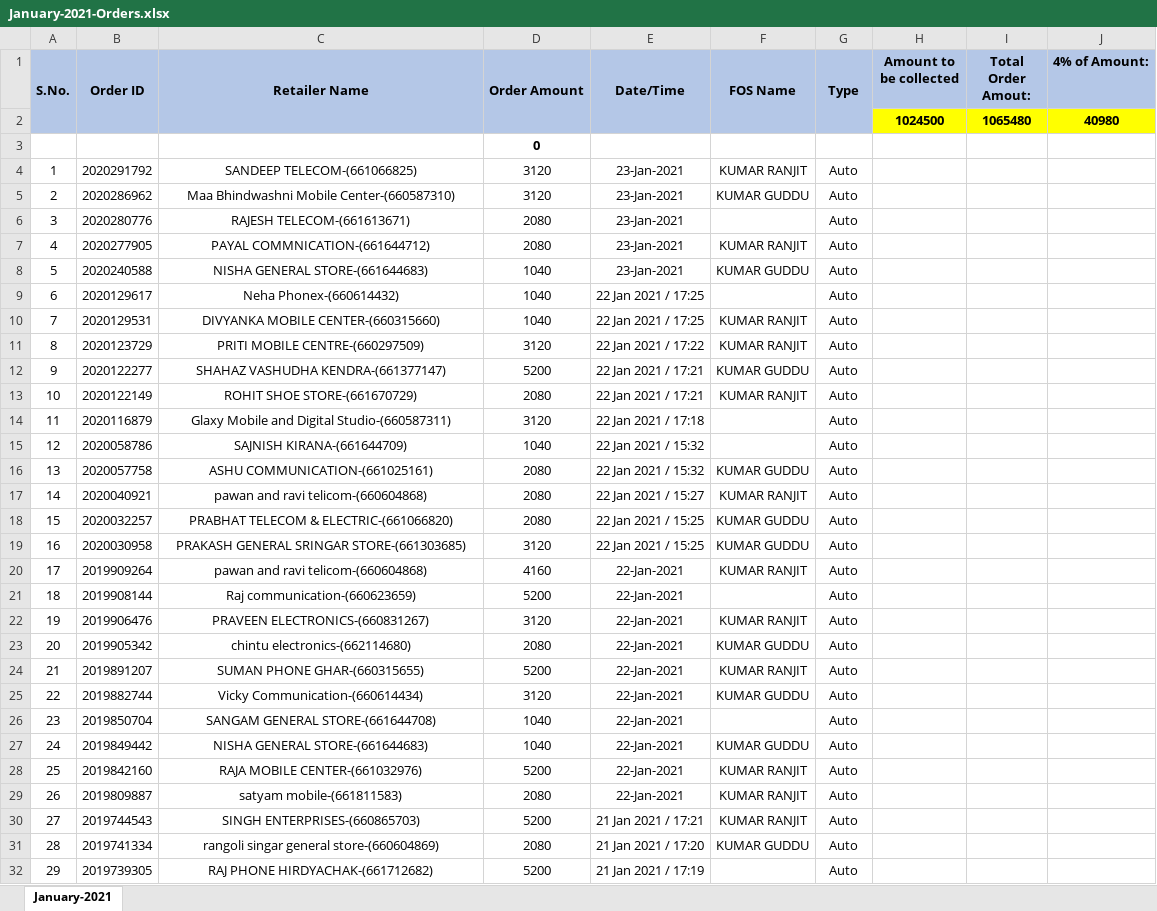
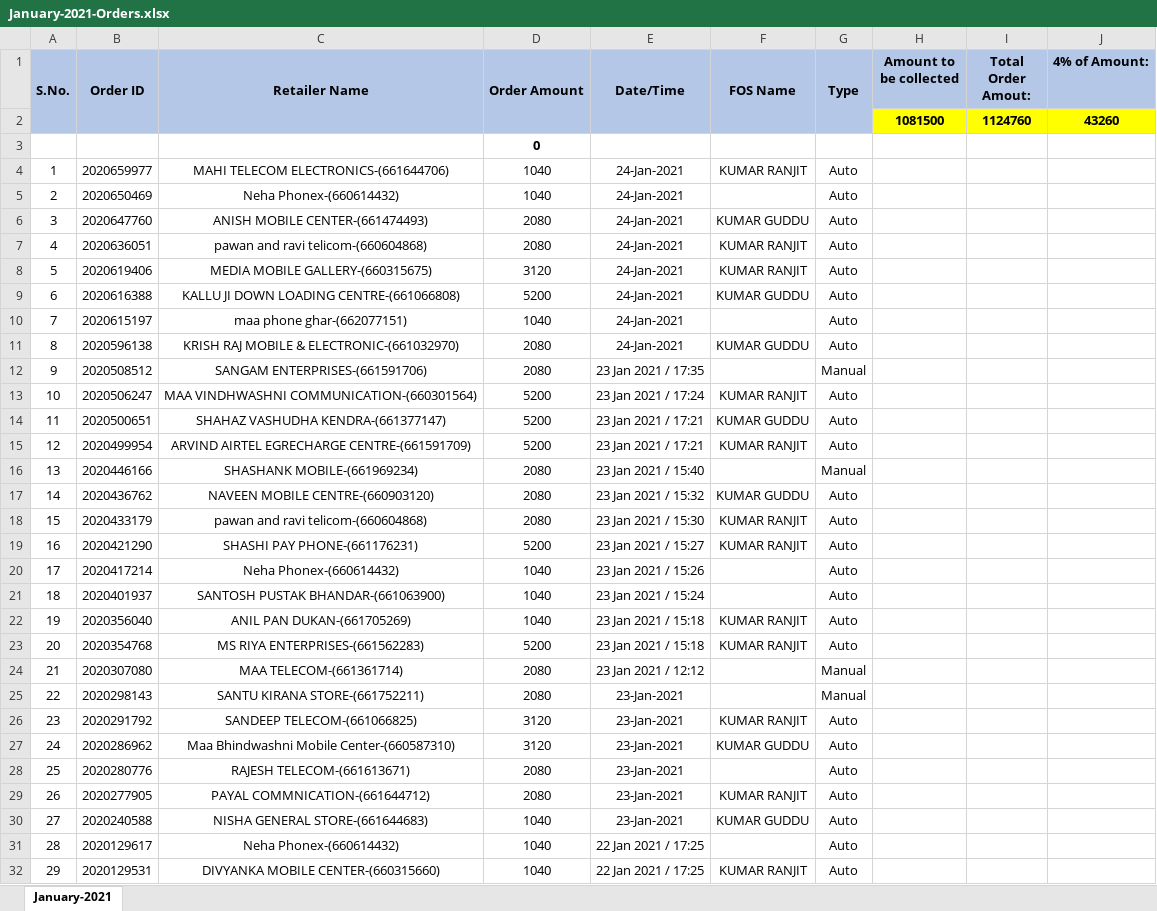
Before and after one commit to PalakEnterprises/DailyReport, an Excel workbook: Daily Orders/January-2021-Orders.xlsx, sheet January-2021, drawn as a sheet; only a part is shown; the shorter side is filled out with more unchanged rows; values as stored, in another font and other column widths than the file's, no borders; charts and pictures not drawn; removed rows and columns are numbered as before the commit, all else as after; the diff names each change by its address in the sheet, - before the commit and + after, or states it on an @@ line.

Commit message:
data updated till 24 Jan 10AM

```diff
--- a/Daily Orders/January-2021-Orders.xlsx (sheet January-2021)
+++ b/Daily Orders/January-2021-Orders.xlsx (sheet January-2021)
-row 2:  |  |  |  |  |  |  | 1024500 | 1065480 | 40980
+row 2:  |  |  |  |  |  |  | 1081500 | 1124760 | 43260
+row 4: 1 | 2020659977 | MAHI TELECOM ELECTRONICS-(661644706) | 1040 | 24-Jan-2021 | KUMAR RANJIT | Auto
+row 5: 2 | 2020650469 | Neha Phonex-(660614432) | 1040 | 24-Jan-2021 |  | Auto
+row 6: 3 | 2020647760 | ANISH MOBILE CENTER-(661474493) | 2080 | 24-Jan-2021 | KUMAR GUDDU | Auto
+row 7: 4 | 2020636051 | pawan and ravi telicom-(660604868) | 2080 | 24-Jan-2021 | KUMAR RANJIT | Auto
+row 8: 5 | 2020619406 | MEDIA MOBILE GALLERY-(660315675) | 3120 | 24-Jan-2021 | KUMAR RANJIT | Auto
+row 9: 6 | 2020616388 | KALLU JI DOWN LOADING CENTRE-(661066808) | 5200 | 24-Jan-2021 | KUMAR GUDDU | Auto
+row 10: 7 | 2020615197 | maa phone ghar-(662077151) | 1040 | 24-Jan-2021 |  | Auto
+row 11: 8 | 2020596138 | KRISH RAJ MOBILE & ELECTRONIC-(661032970) | 2080 | 24-Jan-2021 | KUMAR GUDDU | Auto
+row 12: 9 | 2020508512 | SANGAM ENTERPRISES-(661591706) | 2080 | 23 Jan 2021 / 17:35 |  | Manual
+row 13: 10 | 2020506247 | MAA VINDHWASHNI COMMUNICATION-(660301564) | 5200 | 23 Jan 2021 / 17:24 | KUMAR RANJIT | Auto
+row 14: 11 | 2020500651 | SHAHAZ VASHUDHA KENDRA-(661377147) | 5200 | 23 Jan 2021 / 17:21 | KUMAR GUDDU | Auto
+row 15: 12 | 2020499954 | ARVIND AIRTEL EGRECHARGE CENTRE-(661591709) | 5200 | 23 Jan 2021 / 17:21 | KUMAR RANJIT | Auto
+row 16: 13 | 2020446166 | SHASHANK MOBILE-(661969234) | 2080 | 23 Jan 2021 / 15:40 |  | Manual
+row 17: 14 | 2020436762 | NAVEEN MOBILE CENTRE-(660903120) | 2080 | 23 Jan 2021 / 15:32 | KUMAR GUDDU | Auto
+row 18: 15 | 2020433179 | pawan and ravi telicom-(660604868) | 2080 | 23 Jan 2021 / 15:30 | KUMAR RANJIT | Auto
+row 19: 16 | 2020421290 | SHASHI PAY PHONE-(661176231) | 5200 | 23 Jan 2021 / 15:27 | KUMAR RANJIT | Auto
+row 20: 17 | 2020417214 | Neha Phonex-(660614432) | 1040 | 23 Jan 2021 / 15:26 |  | Auto
+row 21: 18 | 2020401937 | SANTOSH PUSTAK BHANDAR-(661063900) | 1040 | 23 Jan 2021 / 15:24 |  | Auto
+row 22: 19 | 2020356040 | ANIL PAN DUKAN-(661705269) | 1040 | 23 Jan 2021 / 15:18 | KUMAR RANJIT | Auto
+row 23: 20 | 2020354768 | MS RIYA ENTERPRISES-(661562283) | 5200 | 23 Jan 2021 / 15:18 | KUMAR RANJIT | Auto
+row 24: 21 | 2020307080 | MAA TELECOM-(661361714) | 2080 | 23 Jan 2021 / 12:12 |  | Manual
+row 25: 22 | 2020298143 | SANTU KIRANA STORE-(661752211) | 2080 | 23-Jan-2021 |  | Manual
@@ column A (S.No.) renumbered from row 26 down @@
```
Also changed, not shown: charts or pictures, Daily Collection/January-2021-Collection.xlsx, Daily Orders/January-2021-RetailerWiseOrder.xlsx, 1 other file.
